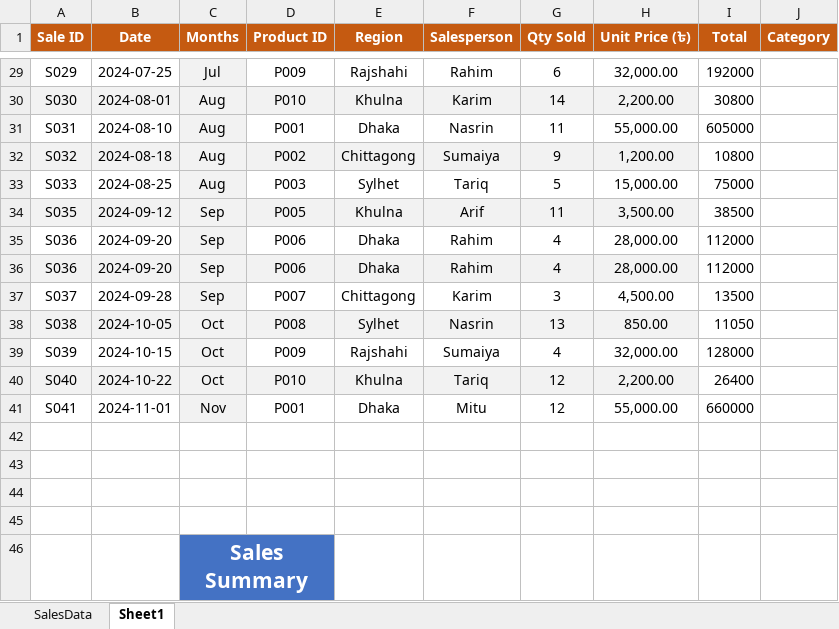
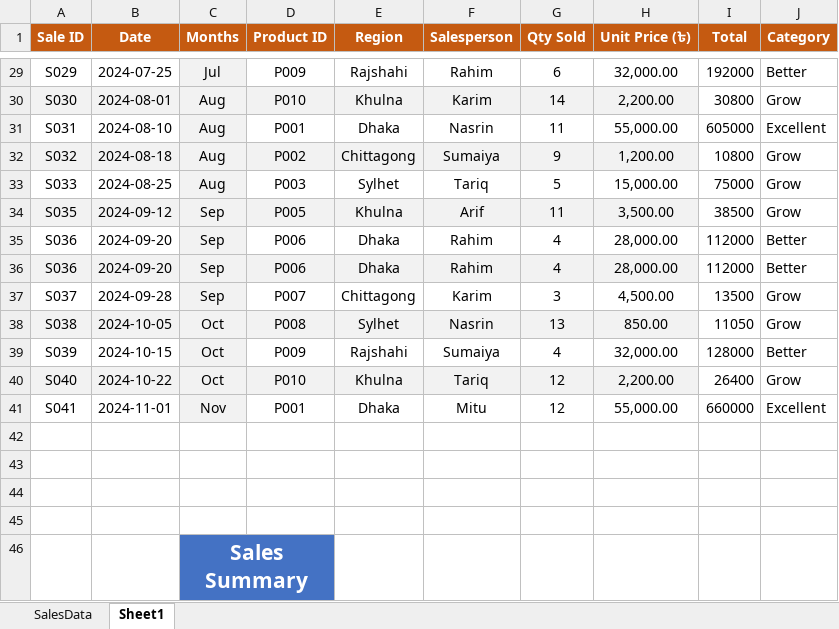
Before and after one commit to dhrubobd/data-analytics-practice, an Excel workbook: Day 2/Data_Analytics_Practice_Dataset.xlsx, sheet Sheet1, drawn as a sheet; only a part is shown, gaps mark what is left out; values as stored, in another font and other column widths than the file's, no borders; the diff covers the shown part only; the diff names each change by its address in the sheet, - before the commit and + after, or states it on an @@ line.

Commit message:
Exployee Category is Found

```diff
--- a/Day 2/Data_Analytics_Practice_Dataset.xlsx (sheet Sheet1)
+++ b/Day 2/Data_Analytics_Practice_Dataset.xlsx (sheet Sheet1)
-J29 (Category): (empty)
+J29 (Category): Better
-J30 (Category): (empty)
+J30 (Category): Grow
-J31 (Category): (empty)
+J31 (Category): Excellent
-J32:J34 (Category): (empty)
+J32:J34 (Category): Grow
-J35:J36 (Category): (empty)
+J35:J36 (Category): Better
-J37:J38 (Category): (empty)
+J37:J38 (Category): Grow
-J39 (Category): (empty)
+J39 (Category): Better
-J40 (Category): (empty)
+J40 (Category): Grow
-J41 (Category): (empty)
+J41 (Category): Excellent
```
Also changed, not shown: 27 edited cells elsewhere in this sheet.
